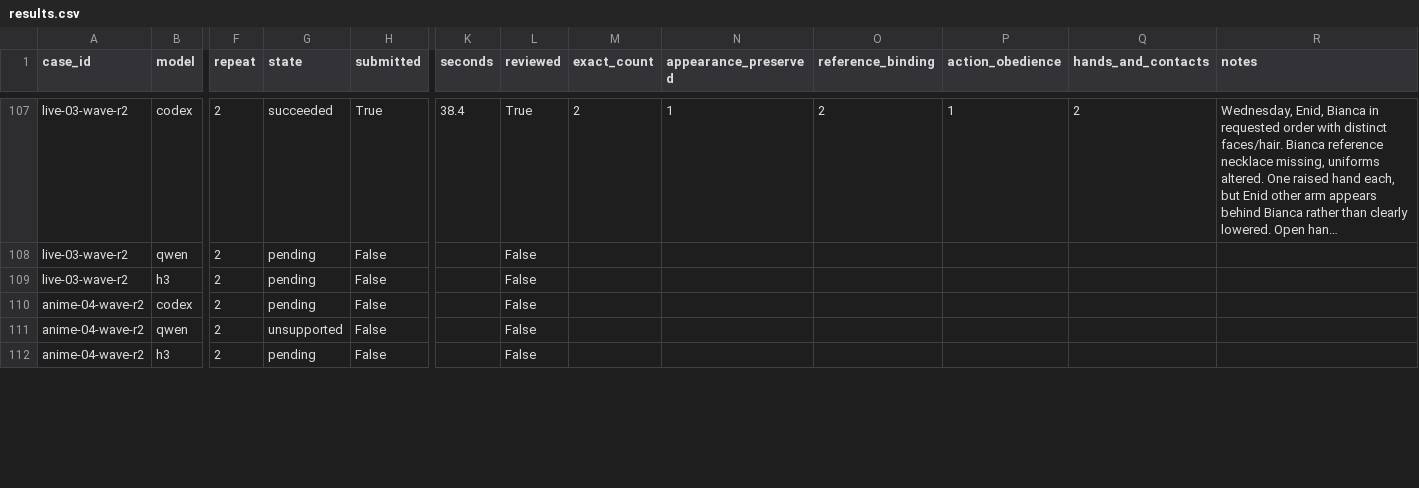
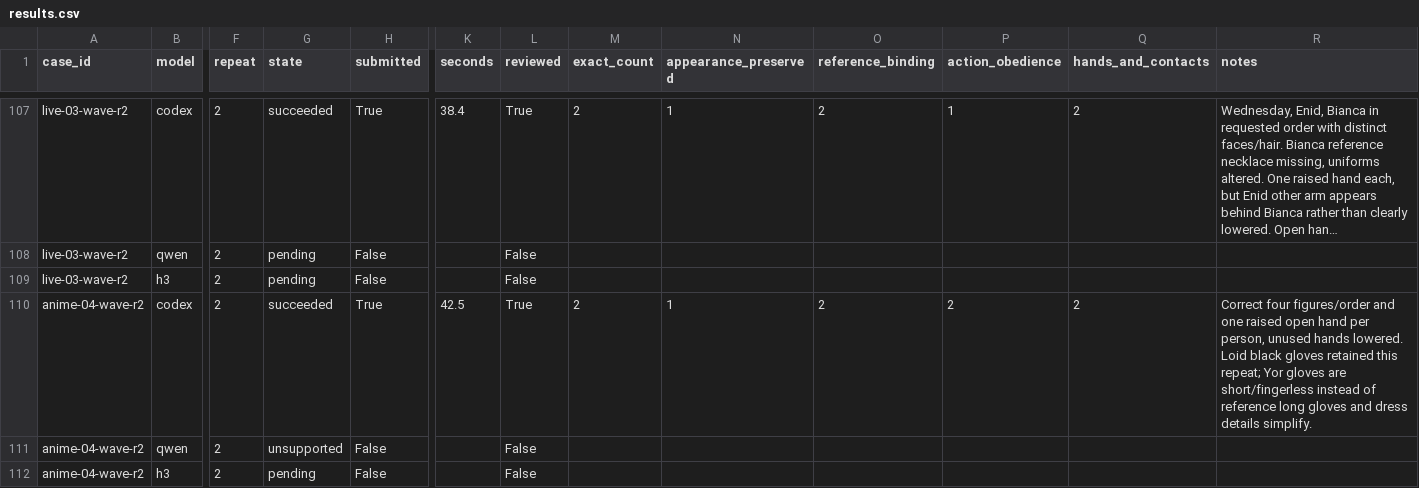
Before and after one commit to Aidenzich/road-to-master, a CSV file: spikes/assets/multichar-reference-20260913/results.csv, drawn as a sheet; only a part is shown, gaps mark what is left out; long unchanged cells end in …; the diff covers the shown part only; the diff names each change by its address in the sheet, - before the commit and + after, or states it on an @@ line.

Commit message:
docs: complete repeated greeting matrix and review H3 five-character output

```diff
--- a/spikes/assets/multichar-reference-20260913/results.csv
+++ b/spikes/assets/multichar-reference-20260913/results.csv
-G110 (state): pending
+G110 (state): succeeded
-H110 (submitted): False
+H110 (submitted): True
-K110 (seconds): (empty)
+K110 (seconds): 42.5
-L110 (reviewed): False
+L110 (reviewed): True
-M110 (exact_count): (empty)
+M110 (exact_count): 2
-N110 (appearance_preserved): (empty)
+N110 (appearance_preserved): 1
-O110 (reference_binding): (empty)
+O110 (reference_binding): 2
-P110 (action_obedience): (empty)
+P110 (action_obedience): 2
-Q110 (hands_and_contacts): (empty)
+Q110 (hands_and_contacts): 2
-R110 (notes): (empty)
+R110 (notes): Correct four figures/order and one raised open hand per person, unused hands lowered. Loid black gloves retained this repeat; Yor gloves are short/fingerless instead of reference long gloves and dress details simplify.
```
Also changed, not shown: 41 edited cells elsewhere in this file, spikes/assets/multichar-reference-20260913/timings.csv, 28 other files.
